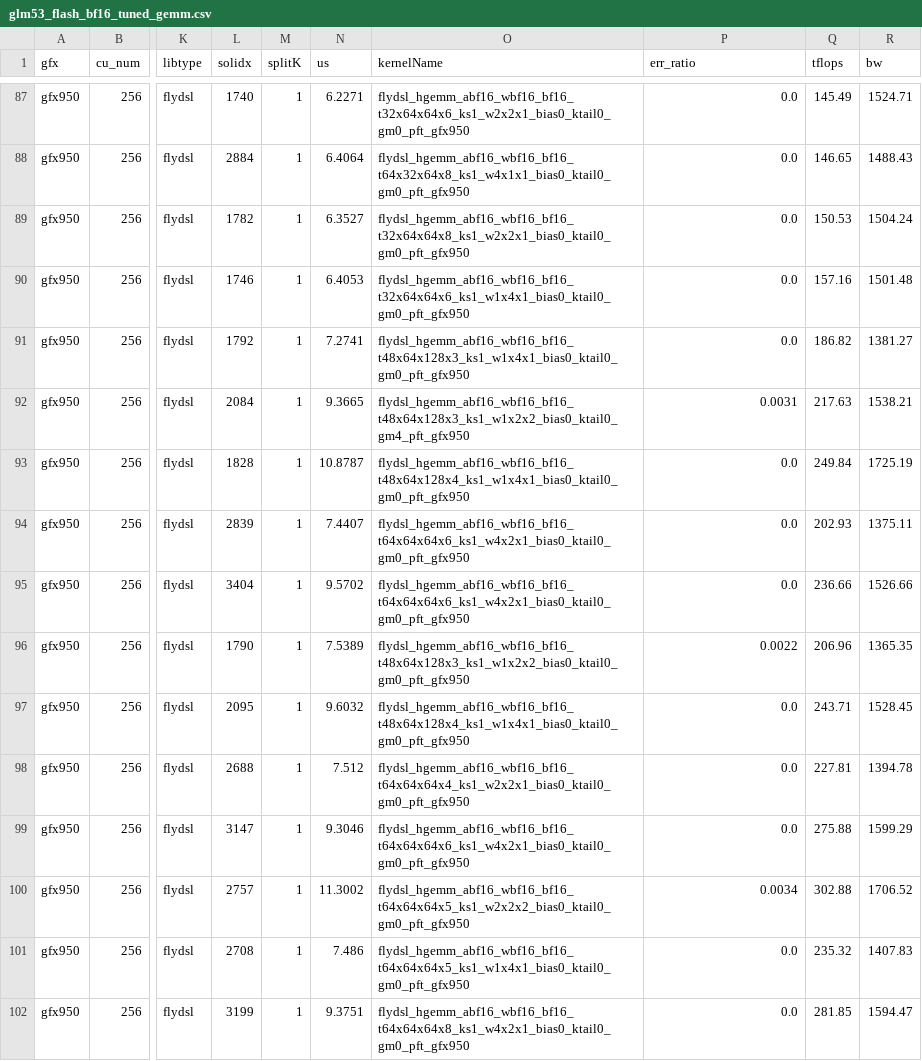
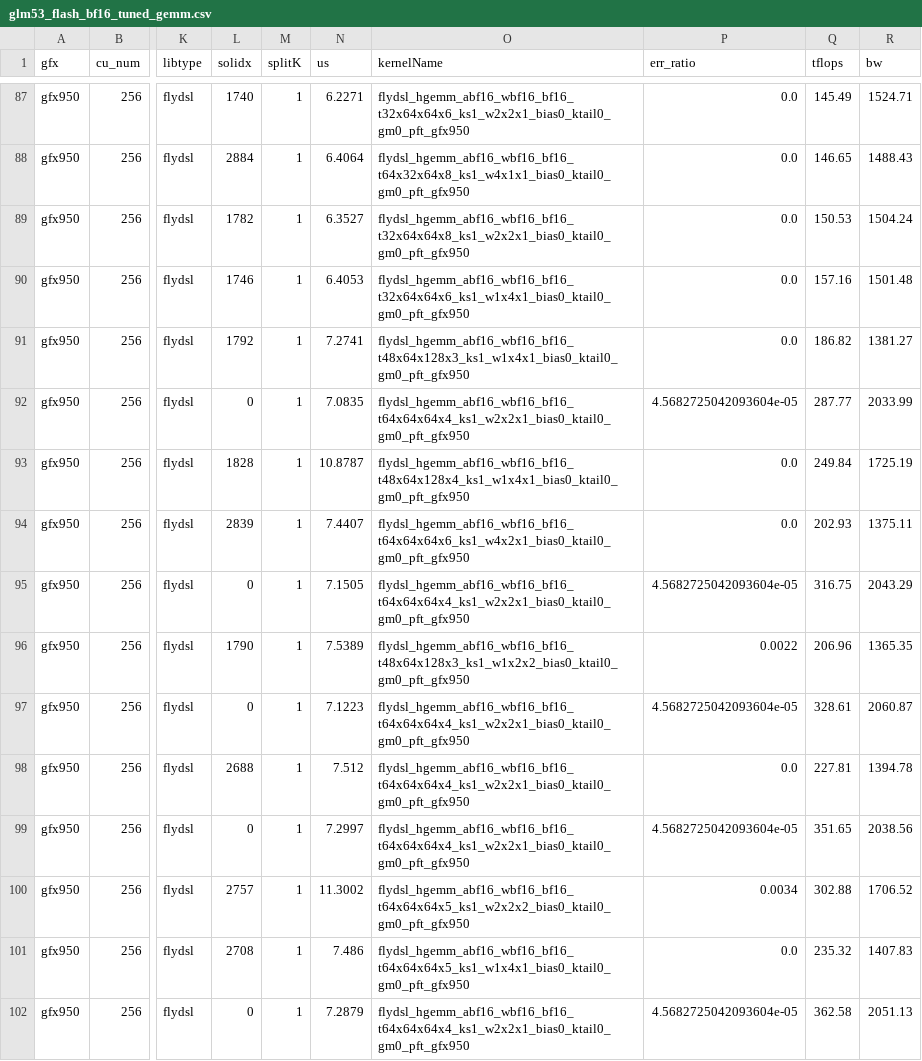
Before and after one commit to lucas-santos-amd/aiter, a CSV file: aiter/configs/model_configs/glm53_flash_bf16_tuned_gemm.csv, drawn as a sheet; only a part is shown, gaps mark what is left out; the diff covers the shown part only; the diff names each change by its address in the sheet, - before the commit and + after, or states it on an @@ line.

Commit message:
[HIP] [FlyDSL] Register top-k for E % 4 and mixed-dtype bias, a16w4 stage2 reduce mode, tuned tables (#7067)
Top-k routing
- topk_softmax_kernels_group.cu / warp_sort.h: the register-resident biased
  top-k path now admits num_experts % 4 == 0 (lanes past the last expert in
  the final round are masked) and a correction bias whose dtype differs from
  the gating output (e.g. an fp32 bias with bf16 logits).
  emit_legacy_ordered_topk ranks the candidates with one per-lane key
  (score, then legacy tie rank) instead of topk serial ballots.
- topk_gating_kernels.cuh: a pad row (num_valid_rows) is written as id -1 /
  weight 0 and returns before selection.
- topk.py: biased_grouped_topk always takes biased_grouped_topk_hip;
  moe_fused_gate leaves routed_scaling_factor to the caller and measured
  slower at every row count.

MoE
- fused_moe.py / moe_kernels.py: the a16w4 (bf16 x MXFP4) stage2 honors the
  table's reduce mode, as a16wi4 already did; sorting allocates the matching
  output layout.
- gemm_a16w16_gfx950_utils.py: SPLIT_K_SEMAPHORE_MAX_LEN 256 -> 2048, so the
  fixed buffers stay stable across graph captures and cover larger split-K
  grids.

Tuned tables
- kimik3_a16w4_tuned_fmoe.csv: the a16w4 SiTUv2 rows switch stage2 from
  atomic to reduce with unchanged tiles. Measured on gfx950 (fused_moe,
  run_perftest): the output becomes bit-reproducible, mean relative error
  against an FP32 reference drops from 5.1e-3 to 2.8e-3, and time rises
  2-6%.
- glm53_bf16 / glm53_flash_bf16 tuned GEMM: retuned rows that measured equal
  or faster keep the new entries; rows that measured slower stay at their
  current entries.

```diff
--- a/aiter/configs/model_configs/glm53_flash_bf16_tuned_gemm.csv
+++ b/aiter/configs/model_configs/glm53_flash_bf16_tuned_gemm.csv
-L92 (solidx): 2084
+L92 (solidx): 0
-N92 (us): 9.3665
+N92 (us): 7.0835
-O92 (kernelName): flydsl_hgemm_abf16_wbf16_bf16_t48x64x128x3_ks1_w1x2x2_bias0_ktail0_gm4_pft_gfx950
+O92 (kernelName): flydsl_hgemm_abf16_wbf16_bf16_t64x64x64x4_ks1_w2x2x1_bias0_ktail0_gm0_pft_gfx950
-P92 (err_ratio): 0.0031
+P92 (err_ratio): 4.5682725042093604e-05
-Q92 (tflops): 217.63
+Q92 (tflops): 287.77
-R92 (bw): 1538.21
+R92 (bw): 2033.99
-L95 (solidx): 3404
+L95 (solidx): 0
-N95 (us): 9.5702
+N95 (us): 7.1505
-O95 (kernelName): flydsl_hgemm_abf16_wbf16_bf16_t64x64x64x6_ks1_w4x2x1_bias0_ktail0_gm0_pft_gfx950
+O95 (kernelName): flydsl_hgemm_abf16_wbf16_bf16_t64x64x64x4_ks1_w2x2x1_bias0_ktail0_gm0_pft_gfx950
-P95 (err_ratio): 0.0
+P95 (err_ratio): 4.5682725042093604e-05
-Q95 (tflops): 236.66
+Q95 (tflops): 316.75
-R95 (bw): 1526.66
+R95 (bw): 2043.29
-L97 (solidx): 2095
+L97 (solidx): 0
-N97 (us): 9.6032
+N97 (us): 7.1223
-O97 (kernelName): flydsl_hgemm_abf16_wbf16_bf16_t48x64x128x4_ks1_w1x4x1_bias0_ktail0_gm0_pft_gfx950
+O97 (kernelName): flydsl_hgemm_abf16_wbf16_bf16_t64x64x64x4_ks1_w2x2x1_bias0_ktail0_gm0_pft_gfx950
-P97 (err_ratio): 0.0
+P97 (err_ratio): 4.5682725042093604e-05
-Q97 (tflops): 243.71
+Q97 (tflops): 328.61
-R97 (bw): 1528.45
+R97 (bw): 2060.87
-L99 (solidx): 3147
+L99 (solidx): 0
-N99 (us): 9.3046
+N99 (us): 7.2997
-O99 (kernelName): flydsl_hgemm_abf16_wbf16_bf16_t64x64x64x6_ks1_w4x2x1_bias0_ktail0_gm0_pft_gfx950
+O99 (kernelName): flydsl_hgemm_abf16_wbf16_bf16_t64x64x64x4_ks1_w2x2x1_bias0_ktail0_gm0_pft_gfx950
-P99 (err_ratio): 0.0
+P99 (err_ratio): 4.5682725042093604e-05
-Q99 (tflops): 275.88
+Q99 (tflops): 351.65
-R99 (bw): 1599.29
+R99 (bw): 2038.56
-L102 (solidx): 3199
+L102 (solidx): 0
-N102 (us): 9.3751
+N102 (us): 7.2879
-O102 (kernelName): flydsl_hgemm_abf16_wbf16_bf16_t64x64x64x8_ks1_w4x2x1_bias0_ktail0_gm0_pft_gfx950
+O102 (kernelName): flydsl_hgemm_abf16_wbf16_bf16_t64x64x64x4_ks1_w2x2x1_bias0_ktail0_gm0_pft_gfx950
-P102 (err_ratio): 0.0
+P102 (err_ratio): 4.5682725042093604e-05
-Q102 (tflops): 281.85
+Q102 (tflops): 362.58
-R102 (bw): 1594.47
+R102 (bw): 2051.13
```
Also changed, not shown: 56 edited cells elsewhere in this file, aiter/configs/model_configs/kimik3_a16w4_tuned_fmoe.csv, 8 other files.
